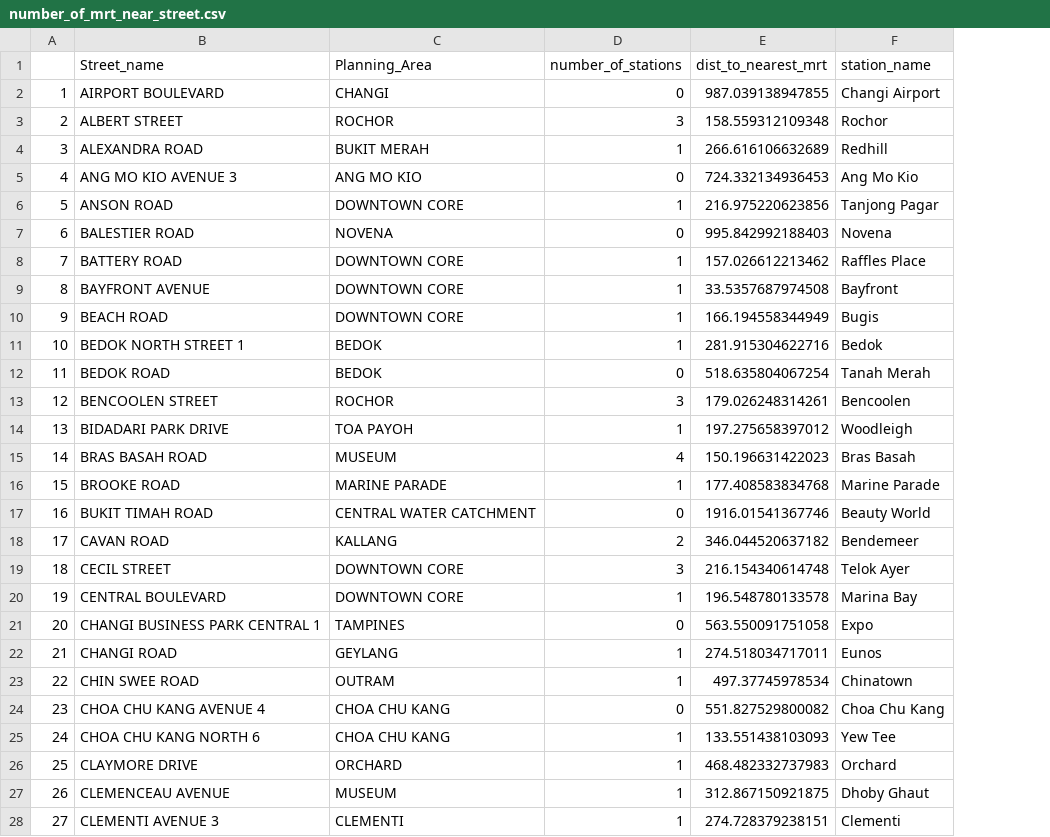
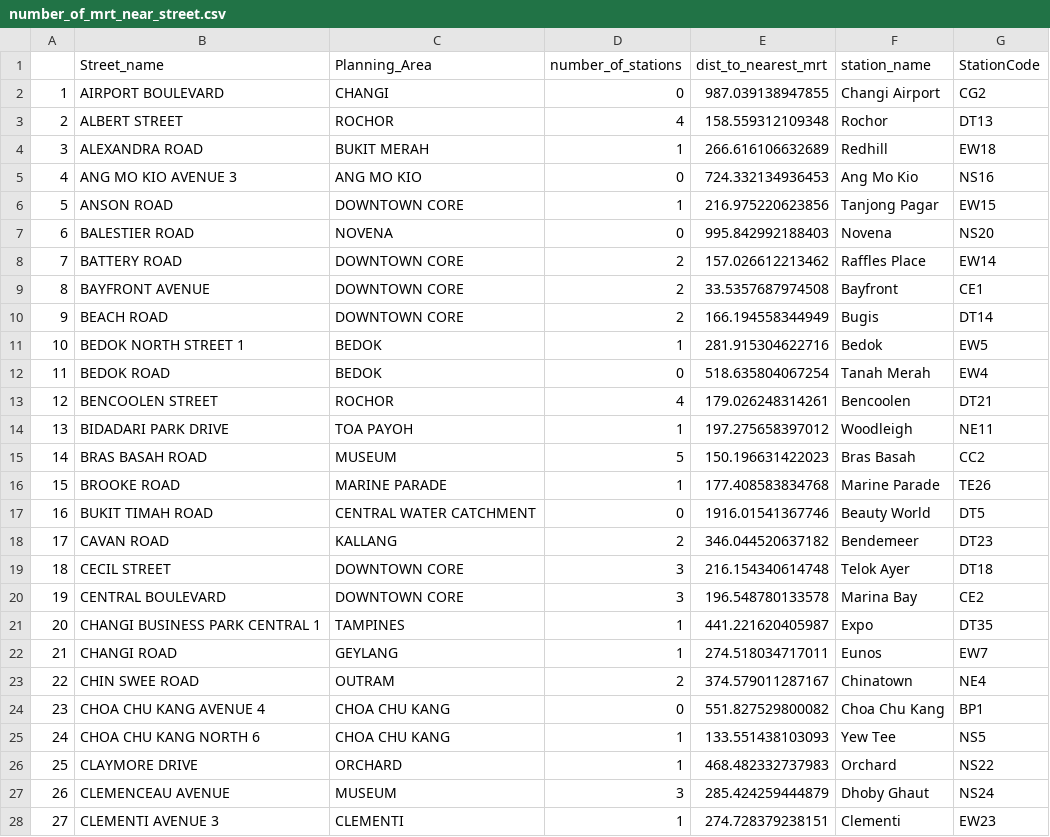
Before and after one commit to melgann/dse-project, a CSV file: Cleaned_Datasets/number_of_mrt_near_street.csv, drawn as a sheet; only a part is shown; the diff covers the shown part only; the diff names each change by its address in the sheet, - before the commit and + after, or states it on an @@ line.

```diff
--- a/Cleaned_Datasets/number_of_mrt_near_street.csv
+++ b/Cleaned_Datasets/number_of_mrt_near_street.csv
+column G (StationCode), rows 2-28: CG2 | DT13 | EW18 | NS16 | EW15 | NS20 | EW14 | CE1 | DT14 | EW5 | EW4 | DT21 | NE11 | CC2 | TE26 | DT5 | DT23 | DT18 | CE2 | DT35 | EW7 | NE4 | BP1 | NS5 | NS22 | NS24 | EW23
-D3 (number_of_stations): 3
+D3 (number_of_stations): 4
-D8:D10 (number_of_stations): 1
+D8:D10 (number_of_stations): 2
-D13 (number_of_stations): 3
+D13 (number_of_stations): 4
-D15 (number_of_stations): 4
+D15 (number_of_stations): 5
-D20 (number_of_stations): 1
+D20 (number_of_stations): 3
-D21 (number_of_stations): 0
+D21 (number_of_stations): 1
-E21 (dist_to_nearest_mrt): 563.550091751058
+E21 (dist_to_nearest_mrt): 441.221620405987
-D23 (number_of_stations): 1
+D23 (number_of_stations): 2
-E23 (dist_to_nearest_mrt): 497.37745978534
+E23 (dist_to_nearest_mrt): 374.579011287167
-D27 (number_of_stations): 1
+D27 (number_of_stations): 3
-E27 (dist_to_nearest_mrt): 312.867150921875
+E27 (dist_to_nearest_mrt): 285.424259444879
```
Also changed, not shown: 52 edited cells elsewhere in this file, Cleaned_Datasets/number_of_bus_stops_near_street.csv, 2 other files.
